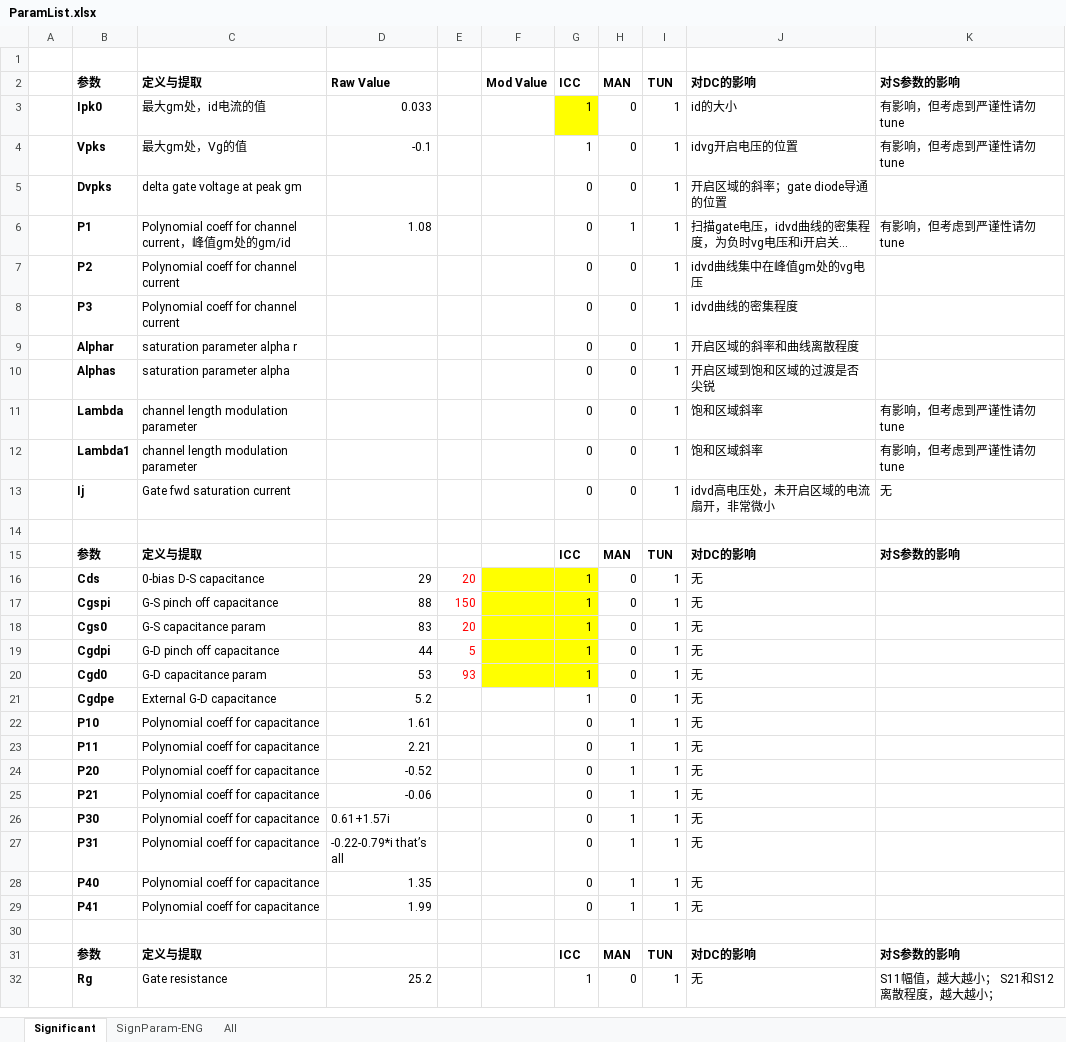
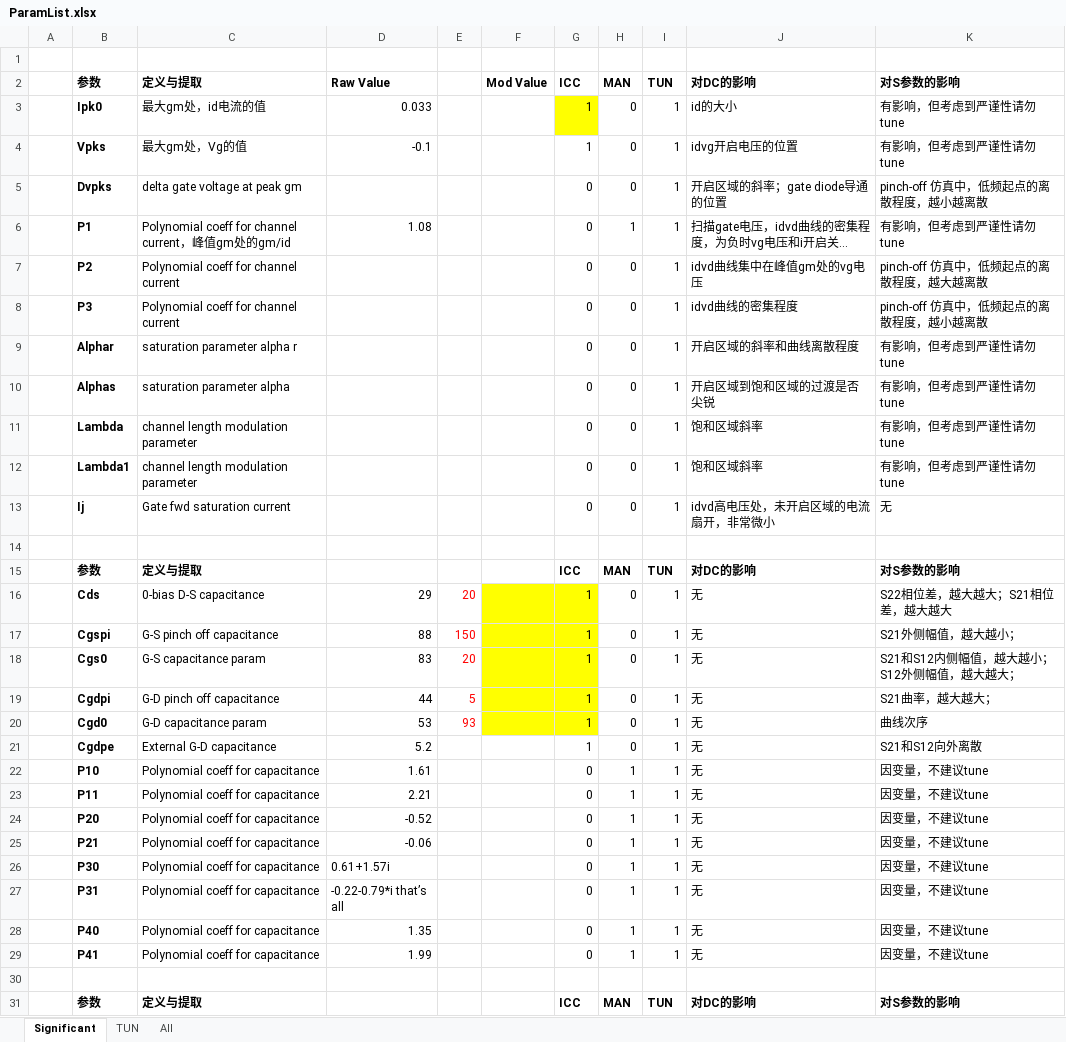
Before and after one commit to EliotChen8/Characterization-and-Modeling-of-GaN-HEMT, an Excel workbook: billboard/ParamList.xlsx, sheet Significant, drawn as a sheet; only a part is shown; the shorter side is filled out with more unchanged rows; long unchanged cells end in …; values as stored, in another font and other column widths than the file's, no borders; the diff names each change by its address in the sheet, - before the commit and + after, or states it on an @@ line.

Commit message:
Update ParamList.xlsx

```diff
--- a/billboard/ParamList.xlsx (sheet Significant)
+++ b/billboard/ParamList.xlsx (sheet Significant)
-sheet tab: SignParam-ENG
+sheet tab: TUN
-K5: (empty)
+K5: pinch-off 仿真中，低频起点的离散程度，越小越离散
-K7: (empty)
+K7: pinch-off 仿真中，低频起点的离散程度，越大越离散
-K8: (empty)
+K8: pinch-off 仿真中，低频起点的离散程度，越小越离散
-K9:K10: (empty)
+K9:K10: 有影响，但考虑到严谨性请勿tune
-K16: (empty)
+K16: S22相位差，越大越大；S21相位差，越大越大
-K17: (empty)
+K17: S21外侧幅值，越大越小；
-K18: (empty)
+K18: S21和S12内侧幅值，越大越小；S12外侧幅值，越大越大；
-K19: (empty)
+K19: S21曲率，越大越大；
-K20: (empty)
+K20: 曲线次序
-K21: (empty)
+K21: S21和S12向外离散
-K22:K29: (empty)
+K22:K29: 因变量，不建议tune
```
Also changed, not shown: sheet TUN.
